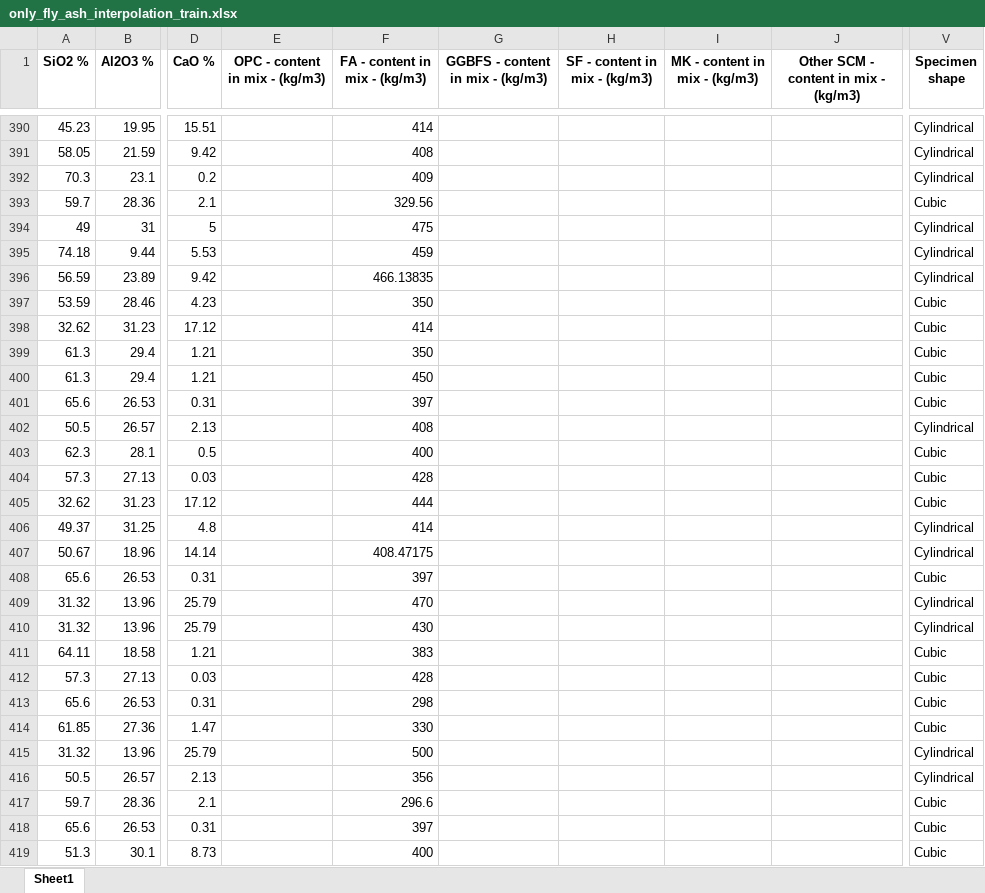
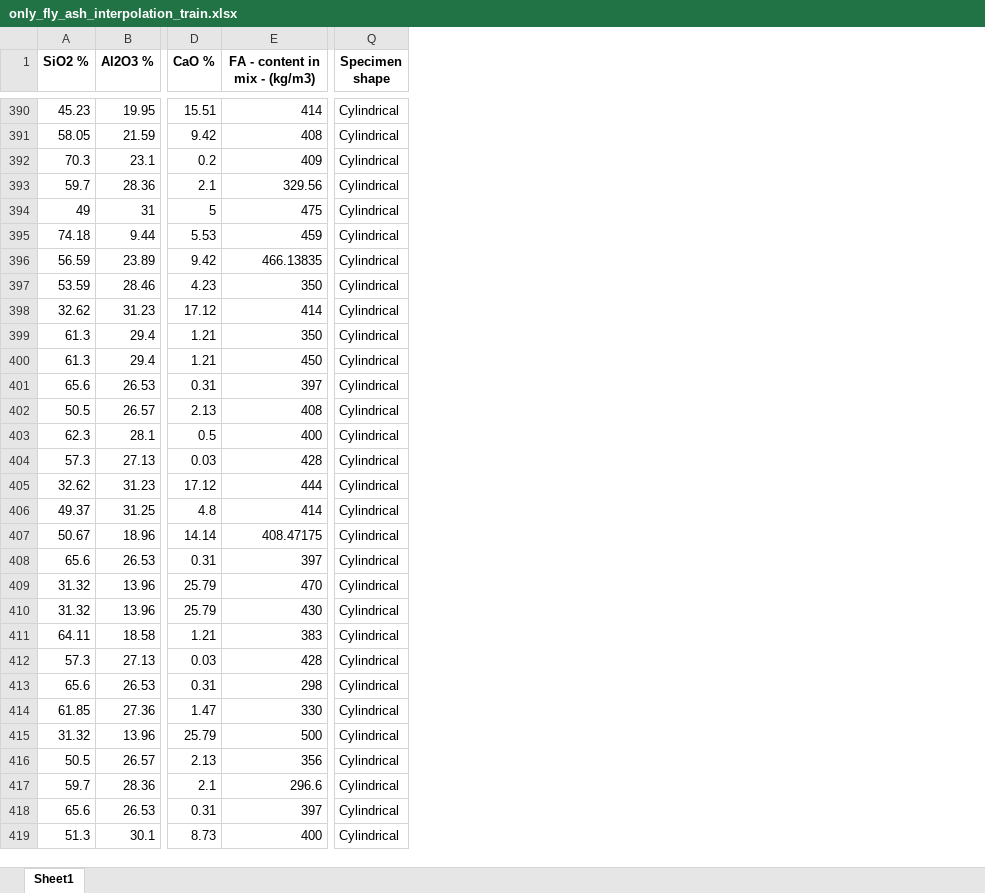
Before and after one commit to ghezalahmad/Testing-The-LIMIT-of-LLM, an Excel workbook: excel_files/cubic_to_cylinder_intra_extrapolation/filter_based_on_binder/interpolation_train/only_fly_ash_interpolation_train.xlsx, sheet Sheet1, drawn as a sheet; only a part is shown, gaps mark what is left out; values as stored, in another font and other column widths than the file's, no borders; removed rows and columns are numbered as before the commit, all else as after; the diff covers the shown part only; the diff names each change by its address in the sheet, - before the commit and + after, or states it on an @@ line.

Commit message:
add dataset

```diff
--- a/excel_files/cubic_to_cylinder_intra_extrapolation/filter_based_on_binder/interpolation_train/only_fly_ash_interpolation_train.xlsx (sheet Sheet1)
+++ b/excel_files/cubic_to_cylinder_intra_extrapolation/filter_based_on_binder/interpolation_train/only_fly_ash_interpolation_train.xlsx (sheet Sheet1)
-column E (OPC - content in mix - (kg/m3)), empty
-column G (GGBFS - content in mix - (kg/m3)), empty
-column H (SF - content in mix - (kg/m3)), empty
-column I (MK - content in mix - (kg/m3)), empty
-column J, row 1: Other SCM - content in mix - (kg/m3)
-Q393 (Specimen shape): Cubic
+Q393 (Specimen shape): Cylindrical
-Q397:Q401 (Specimen shape): Cubic
+Q397:Q401 (Specimen shape): Cylindrical
-Q403:Q405 (Specimen shape): Cubic
+Q403:Q405 (Specimen shape): Cylindrical
-Q408 (Specimen shape): Cubic
+Q408 (Specimen shape): Cylindrical
-Q411:Q414 (Specimen shape): Cubic
+Q411:Q414 (Specimen shape): Cylindrical
-Q417:Q419 (Specimen shape): Cubic
+Q417:Q419 (Specimen shape): Cylindrical
```
Also changed, not shown: 534 edited cells elsewhere in this sheet, excel_files/cubic_to_cylinder_intra_extrapolation/filter_based_on_binder/extrapolation_test/only_fly_ash_extrapolation_test.xlsx, excel_files/cubic_to_cylinder_intra_extrapolation/filter_based_on_binder/extrapolation_test/only_slag_extrapolation_test.xlsx, 41 other files.
